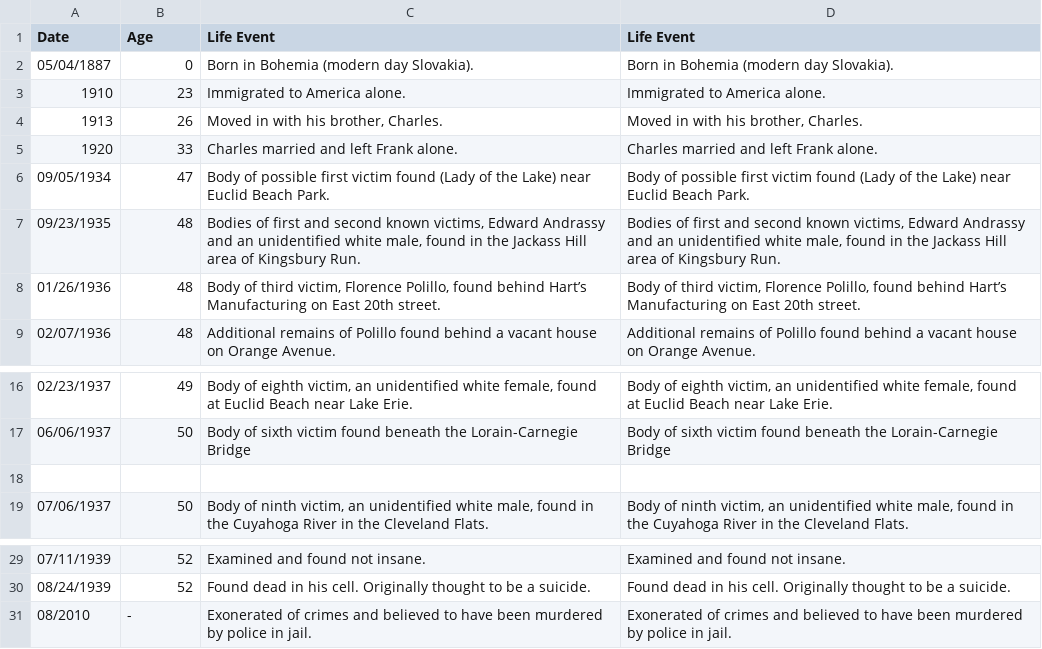
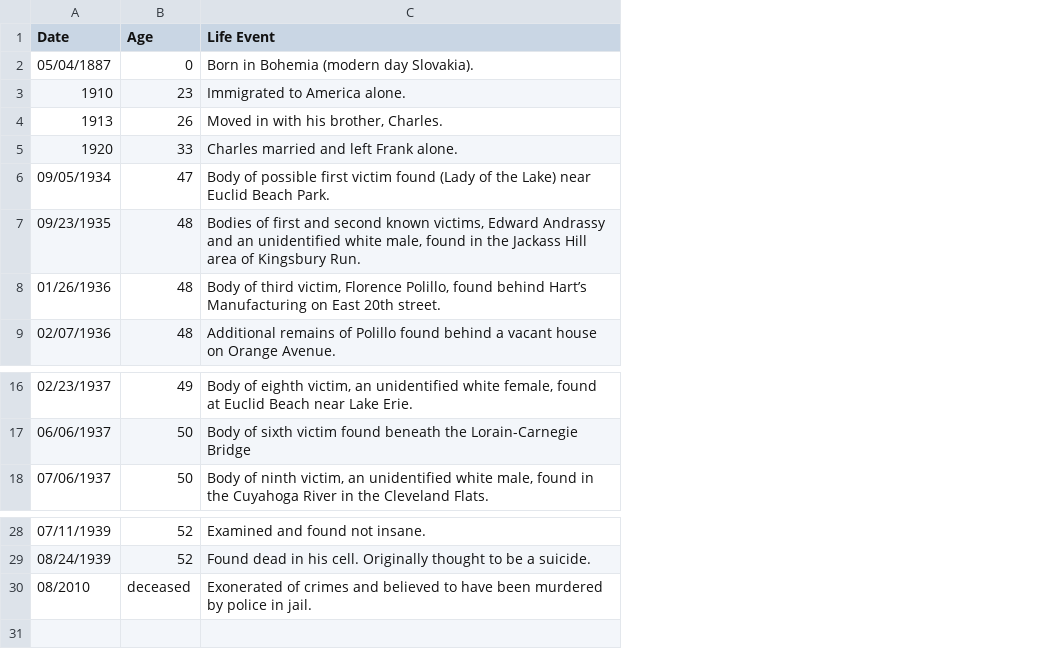
Before and after one commit to ajithksenthil/CrimeArchetypes, a CSV file: mnt/data/csv/Type1_dolezal_frank.csv, drawn as a sheet; only a part is shown, gaps mark what is left out; removed rows and columns are numbered as before the commit, all else as after; the diff names each change by its address in the sheet, - before the commit and + after, or states it on an @@ line.

Commit message:
CLEANED_Type1_dolezal_frank.csv

```diff
--- a/mnt/data/csv/Type1_dolezal_frank.csv
+++ b/mnt/data/csv/Type1_dolezal_frank.csv
-column D (Life Event), rows 2-9: Born in Bohemia (modern day Slovakia). | Immigrated to America alone. | Moved in with his brother, Charles. | Charles married and left Frank alone. | Body of possible first victim found (Lady of the Lake) near Euclid Beach Park. | Bodies of first and second known victims, Edward Andrassy and an unidentified white male, found in the Jackass Hill area of Kingsbury Run. | Body of third victim, Florence Polillo, found behind Hart’s Manufacturing on East 20th street. | Additional remains of Polillo found behind a vacant house on Orange Avenue.; rows 16-17: Body of eighth victim, an unidentified white female, found at Euclid Beach near Lake Erie. | Body of sixth victim found beneath the Lorain-Carnegie Bridge; row 19: Body of ninth victim, an unidentified white male, found in the Cuyahoga River in the Cleveland Flats.; rows 29-31: Examined and found not insane. | Found dead in his cell. Originally thought to be a suicide. | Exonerated of crimes and believed to have been murdered by police in jail.
-row 18: (empty)
-B30 (Age): -
+B30 (Age): deceased
```
